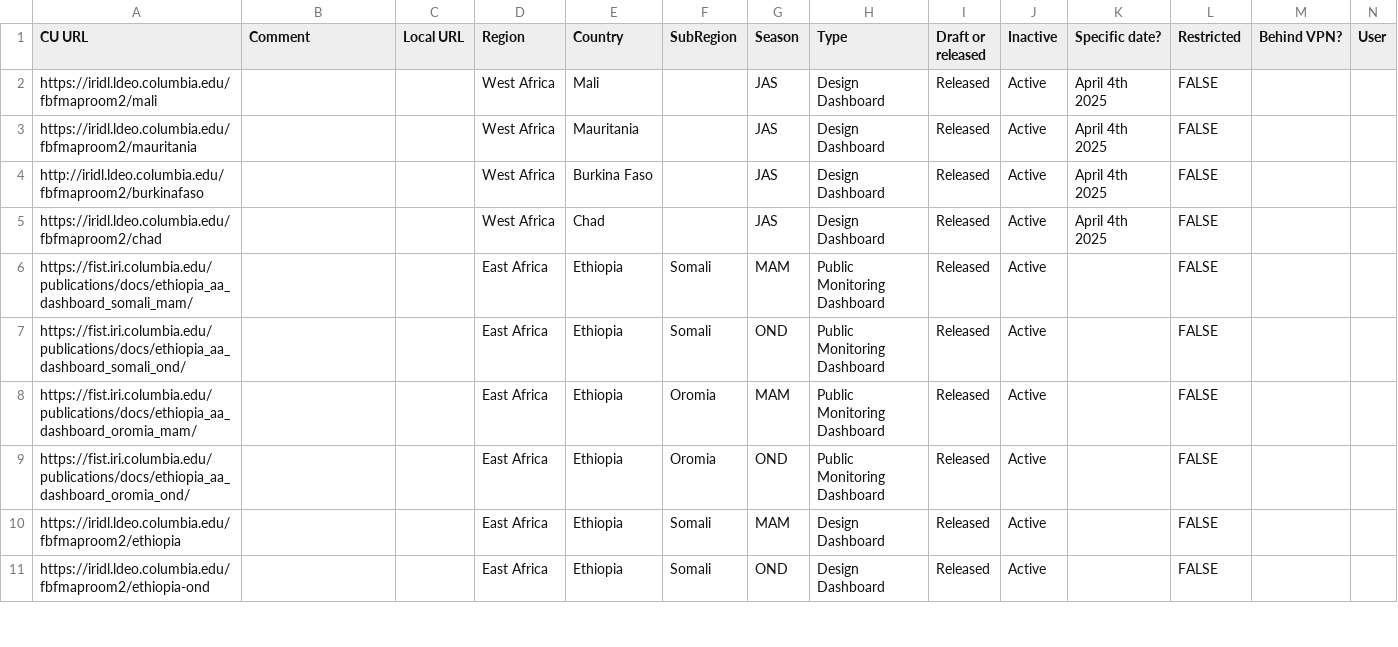
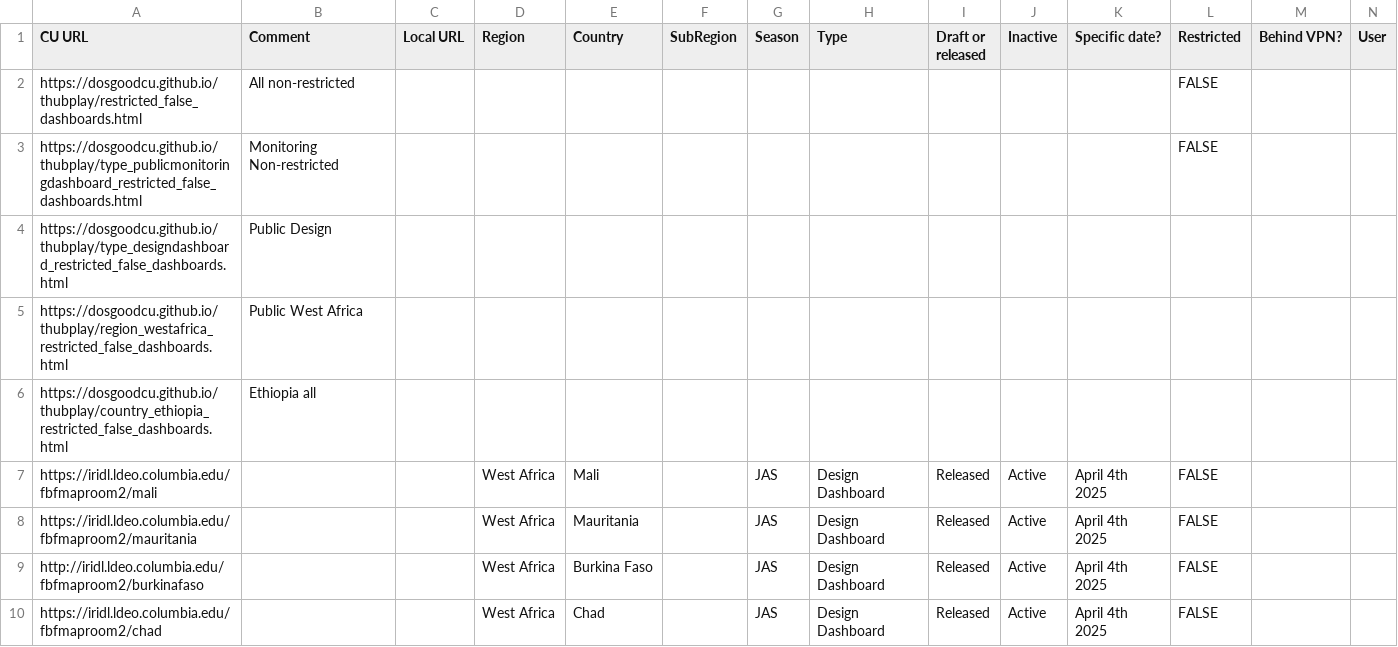
Before and after one commit to DOsgoodCU/thubplay, a CSV file: dashboards.csv, drawn as a sheet; only a part is shown; the shorter side is filled out with more unchanged rows; rows hold the shown columns only; the diff names each change by its address in the sheet, - before the commit and + after, or states it on an @@ line.

Commit message:
made meta dasbhoards, one including restricted, one not

```diff
--- a/dashboards.csv
+++ b/dashboards.csv
+row 2: https://dosgoodcu.github.io/thubplay/restricted_false_dashboards.html | All non-restricted |  |  |  |  |  |  |  |  |  | FALSE
+row 3: https://dosgoodcu.github.io/thubplay/type_publicmonitoringdashboard_restricted_false_dashboards.html | Monitoring Non-restricted |  |  |  |  |  |  |  |  |  | FALSE
+row 4: https://dosgoodcu.github.io/thubplay/type_designdashboard_restricted_false_dashboards.html | Public Design
+row 5: https://dosgoodcu.github.io/thubplay/region_westafrica_restricted_false_dashboards.html | Public West Africa
+row 6: https://dosgoodcu.github.io/thubplay/country_ethiopia_restricted_false_dashboards.html | Ethiopia all
```
Also changed, not shown: 2 other files.
